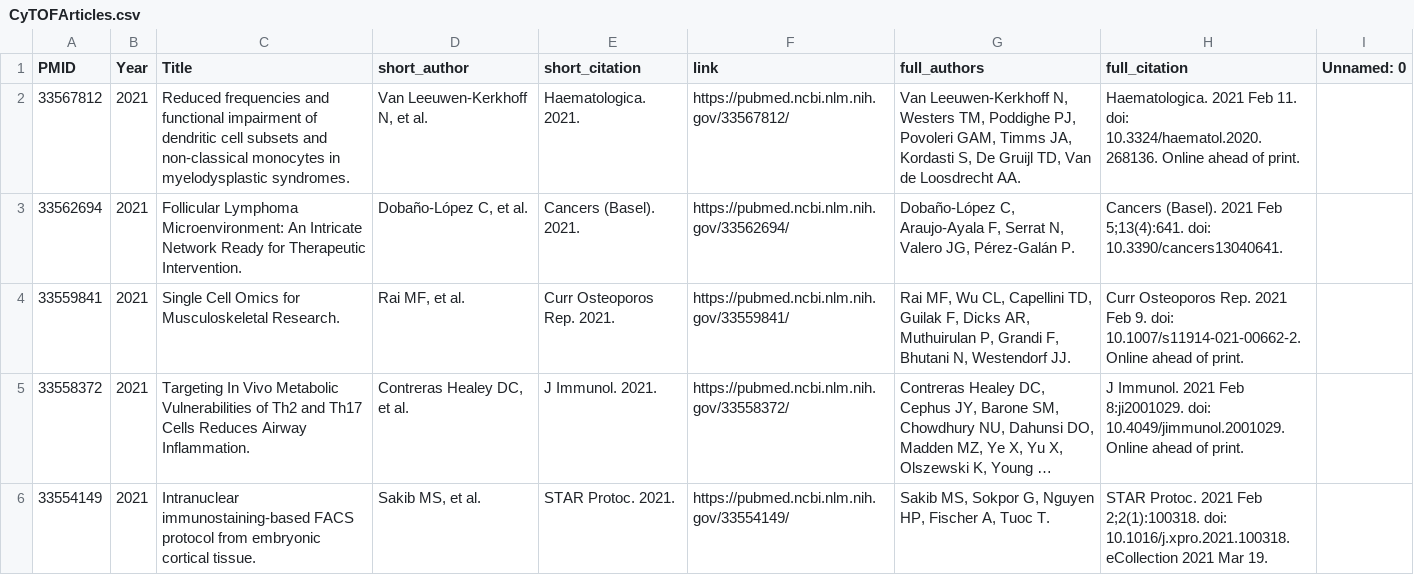
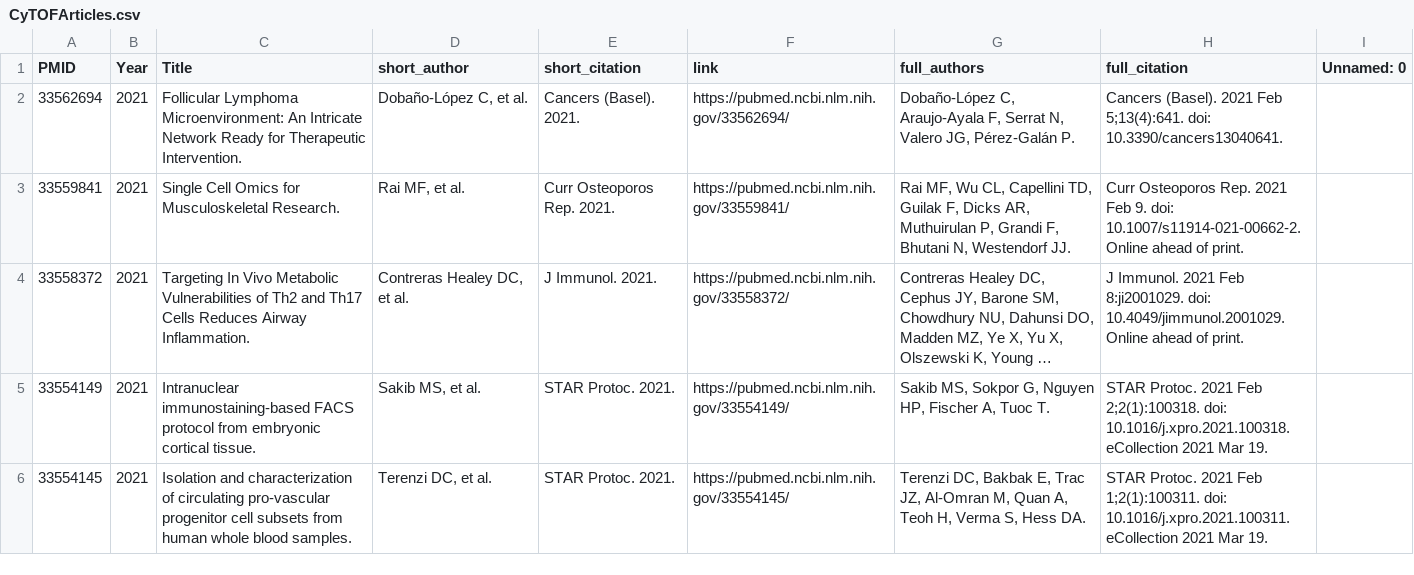
Before and after one commit to viniciusnmotta/Pubmed_Articles_Web, a CSV file: CyTOFArticles.csv, drawn as a sheet; only a part is shown; the shorter side is filled out with more unchanged rows; long unchanged cells end in ….

```diff
--- a/CyTOFArticles.csv
+++ b/CyTOFArticles.csv
@@ -1,3 +1,2 @@
 PMID,Year,Title,short_author,short_citation,link,full_authors,full_citation,Unnamed: 0
-33567812,2021,Reduced frequencies and functional impairment of dendritic cell subsets and non-classical monocytes in myelodysplastic syndromes.,"Van Leeuwen-Kerkhoff N, et al.",Haematologica. 2021.,https://pubmed.ncbi.nlm.nih.gov/33567812/,"Van Leeuwen-Kerkhoff N, Westers TM, Poddighe PJ, Povoleri GAM, Timms JA, Kordasti S, De Gruijl TD, Van de Loosdrecht AA.",Haematologica. 2021 Feb 11. doi: 10.3324/haematol.2020.268136. Online ahead of print.,
 33562694,2021,Follicular Lymphoma Microenvironment: An Intricate Network Ready for Therapeutic Intervention.,"Dobaño-López C, et al.",Cancers (Basel). 2021.,https://pubmed.ncbi.nlm.nih.gov/33562694/,"Dobaño-López C, Araujo-Ayala F, Serrat N, Valero JG, Pérez-Galán P.",Cancers (Basel). 2021 Feb 5;13(4):641. doi: 10.3390/cancers13040641.,
```
Also changed, not shown: 1 other file.
